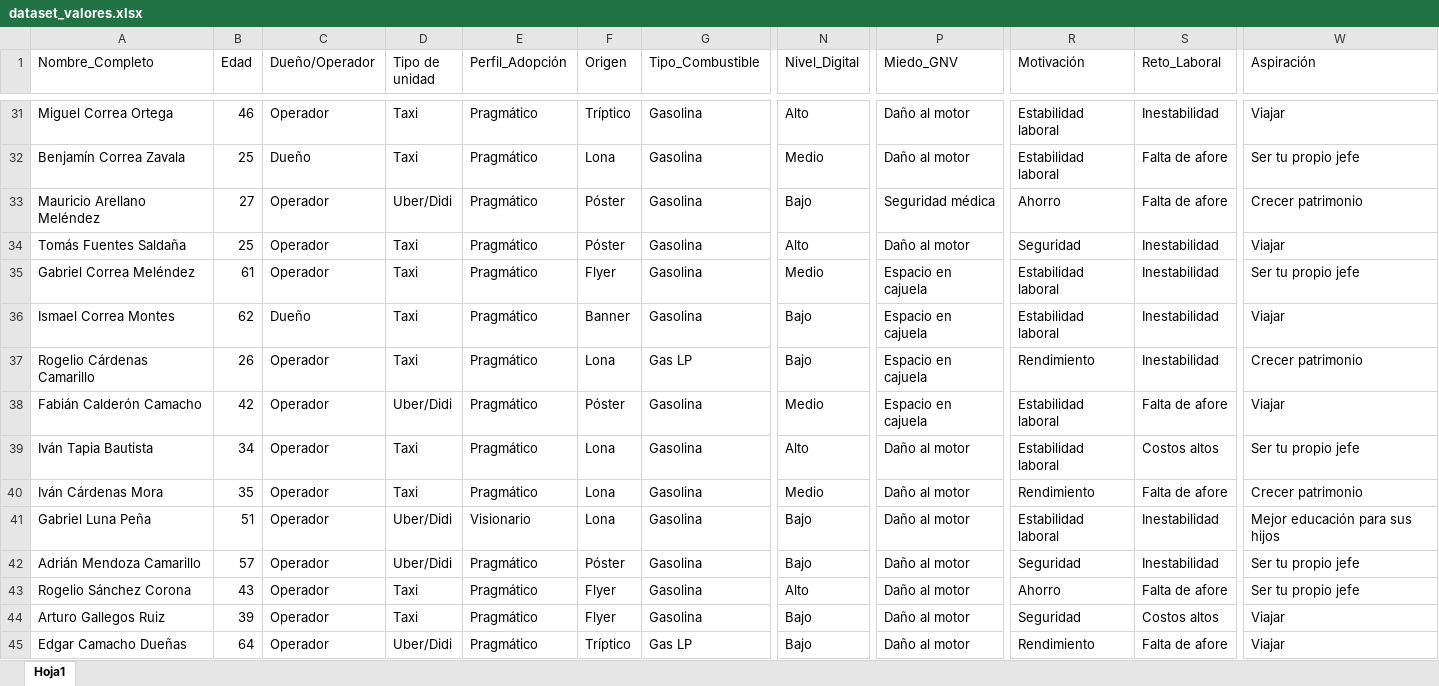
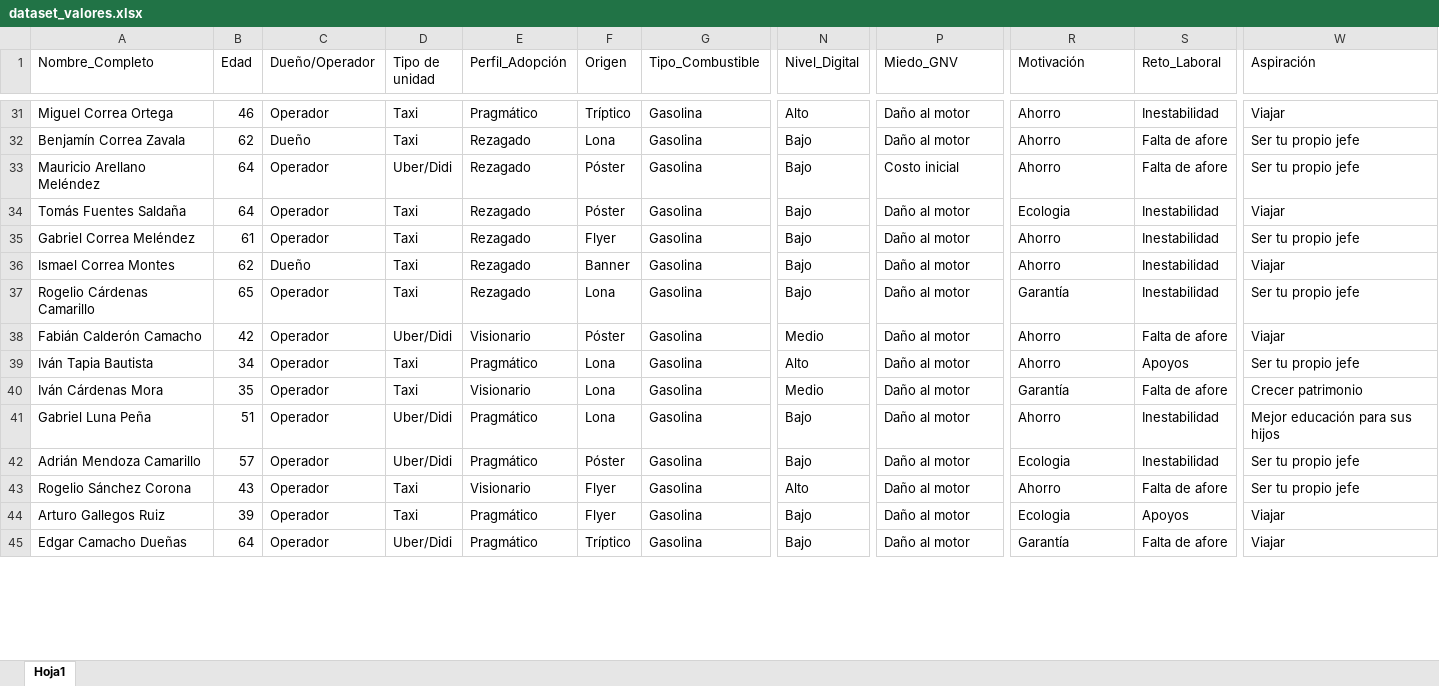
Before and after one commit to ERSAN085/dashboard-zagaz-premium, an Excel workbook: data/dataset_valores.xlsx, sheet Hoja1, drawn as a sheet; only a part is shown, gaps mark what is left out; values as stored, in another font and other column widths than the file's, no borders; the diff covers the shown part only; the diff names each change by its address in the sheet, - before the commit and + after, or states it on an @@ line.

```diff
--- a/data/dataset_valores.xlsx (sheet Hoja1)
+++ b/data/dataset_valores.xlsx (sheet Hoja1)
-R31:R32 (Motivación): Estabilidad laboral
+R31:R32 (Motivación): Ahorro
-B32 (Edad): 25
+B32 (Edad): 62
-E32:E37 (Perfil_Adopción): Pragmático
+E32:E37 (Perfil_Adopción): Rezagado
-N32 (Nivel_Digital): Medio
+N32 (Nivel_Digital): Bajo
-B33 (Edad): 27
+B33 (Edad): 64
-P33 (Miedo_GNV): Seguridad médica
+P33 (Miedo_GNV): Costo inicial
-W33 (Aspiración): Crecer patrimonio
+W33 (Aspiración): Ser tu propio jefe
-B34 (Edad): 25
+B34 (Edad): 64
-N34 (Nivel_Digital): Alto
+N34 (Nivel_Digital): Bajo
-R34 (Motivación): Seguridad
+R34 (Motivación): Ecologia
-N35 (Nivel_Digital): Medio
+N35 (Nivel_Digital): Bajo
-P35:P38 (Miedo_GNV): Espacio en cajuela
+P35:P38 (Miedo_GNV): Daño al motor
-R35:R36 (Motivación): Estabilidad laboral
+R35:R36 (Motivación): Ahorro
-B37 (Edad): 26
+B37 (Edad): 65
-G37 (Tipo_Combustible): Gas LP
+G37 (Tipo_Combustible): Gasolina
-R37 (Motivación): Rendimiento
+R37 (Motivación): Garantía
-W37 (Aspiración): Crecer patrimonio
+W37 (Aspiración): Ser tu propio jefe
-E38 (Perfil_Adopción): Pragmático
+E38 (Perfil_Adopción): Visionario
-R38:R39 (Motivación): Estabilidad laboral
+R38:R39 (Motivación): Ahorro
-S39 (Reto_Laboral): Costos altos
+S39 (Reto_Laboral): Apoyos
-E40 (Perfil_Adopción): Pragmático
+E40 (Perfil_Adopción): Visionario
-R40 (Motivación): Rendimiento
+R40 (Motivación): Garantía
-E41 (Perfil_Adopción): Visionario
+E41 (Perfil_Adopción): Pragmático
-R41 (Motivación): Estabilidad laboral
+R41 (Motivación): Ahorro
-R42 (Motivación): Seguridad
+R42 (Motivación): Ecologia
-E43 (Perfil_Adopción): Pragmático
+E43 (Perfil_Adopción): Visionario
-R44 (Motivación): Seguridad
+R44 (Motivación): Ecologia
-S44 (Reto_Laboral): Costos altos
+S44 (Reto_Laboral): Apoyos
-G45 (Tipo_Combustible): Gas LP
+G45 (Tipo_Combustible): Gasolina
-R45 (Motivación): Rendimiento
+R45 (Motivación): Garantía
```
Also changed, not shown: 410 edited cells elsewhere in this sheet, 16 other files.
